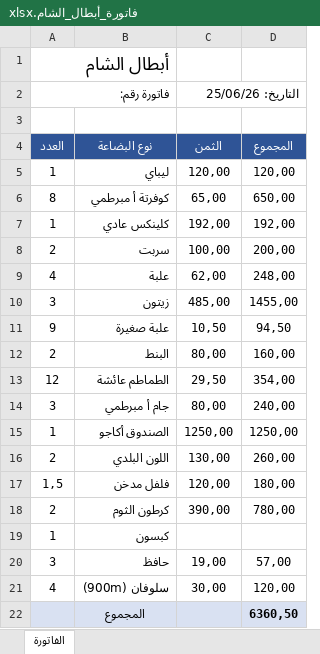
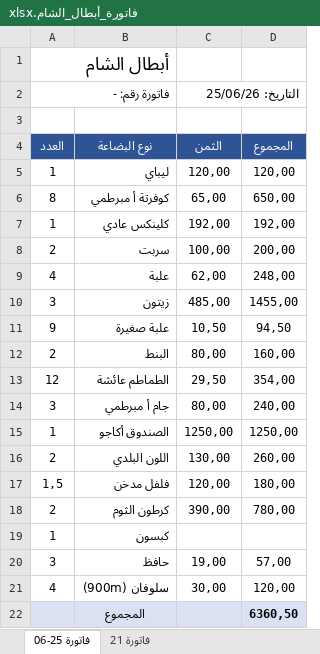
Before and after one commit to achraf1950sadaoui-dot/webcite-create, an Excel workbook: فاتورة_أبطال_الشام.xlsx, sheet فاتورة 25-06, drawn as a sheet; values as stored, in another font and other column widths than the file's, no borders; the diff names each change by its address in the sheet, - before the commit and + after, or states it on an @@ line.

```diff
--- a/فاتورة_أبطال_الشام.xlsx (sheet فاتورة 25-06)
+++ b/فاتورة_أبطال_الشام.xlsx (sheet فاتورة 25-06)
-sheet tab: الفاتورة
+sheet tab: فاتورة 25-06
+sheet tab: فاتورة 21
-A2 (العدد): فاتورة رقم:
+A2 (العدد): فاتورة رقم: -
```
